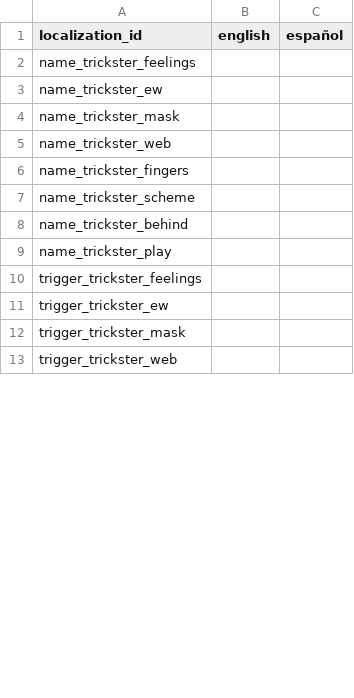
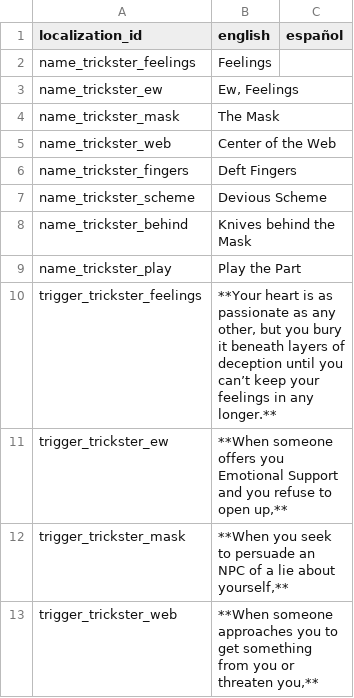
Before and after one commit to NightingaleA/ThirstySwordDiscordBot, a CSV file: ThirstySword/Localization/Playbooks/localization_trickster_moves.csv, drawn as a sheet; only a part is shown; the diff covers the shown part only.

Commit message:
Added Bladesoul and Trickster

```diff
--- a/ThirstySword/Localization/Playbooks/localization_trickster_moves.csv
+++ b/ThirstySword/Localization/Playbooks/localization_trickster_moves.csv
@@ -1,13 +1,13 @@
 localization_id,english,español
-name_trickster_feelings,,
-name_trickster_ew,,
-name_trickster_mask,,
-name_trickster_web,,
-name_trickster_fingers,,
-name_trickster_scheme,,
-name_trickster_behind,,
-name_trickster_play,,
-trigger_trickster_feelings,,
-trigger_trickster_ew,,
-trigger_trickster_mask,,
-trigger_trickster_web,,
+name_trickster_feelings,Feelings,
+name_trickster_ew,"Ew, Feelings",
+name_trickster_mask,The Mask,
+name_trickster_web,Center of the Web,
+name_trickster_fingers,Deft Fingers,
+name_trickster_scheme,Devious Scheme,
+name_trickster_behind,Knives behind the Mask,
+name_trickster_play,Play the Part,
+trigger_trickster_feelings,"**Your heart is as passionate as any other, but you bury it beneath layers of deception until you can’t keep your feelings in any longer.**",
+trigger_trickster_ew,"**When someone offers you Emotional Support and you refuse to open up,**",
+trigger_trickster_mask,"**When you seek to persuade an NPC of a lie about yourself,** ",
+trigger_trickster_web,"**When someone approaches you to get something from you or threaten you,** ",
```
Also changed, not shown: 12 edited cells elsewhere in this file, ThirstySword/Data/data_commands.csv, ThirstySword/Data/data_moves.csv, 4 other files.
